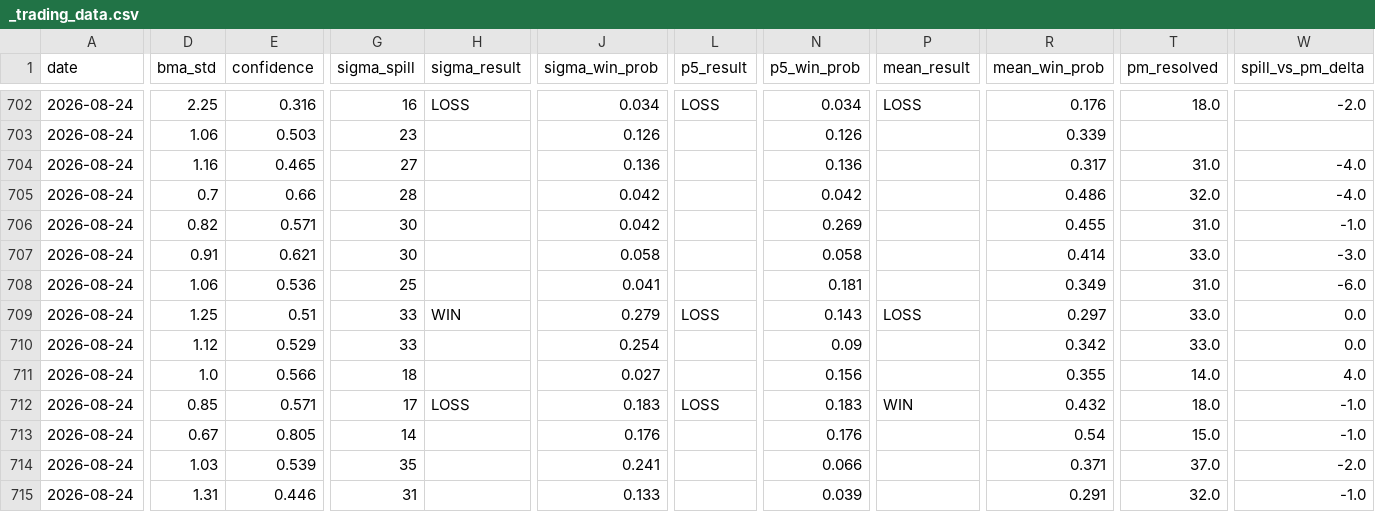
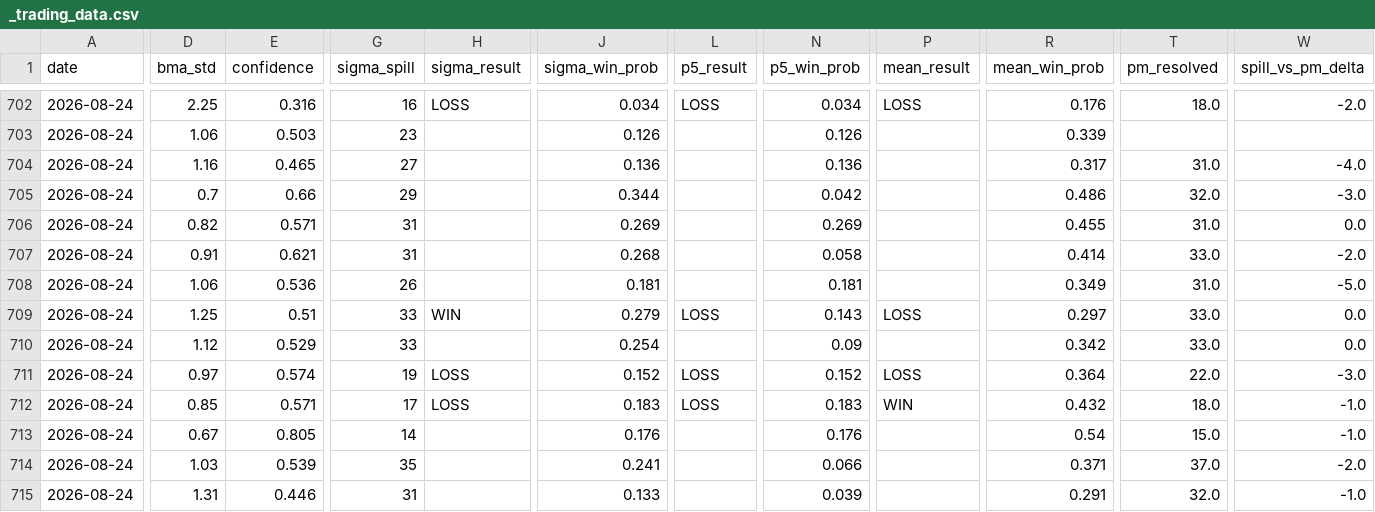
Before and after one commit to mgaaserud90-creator/weather-monitor, a CSV file: _trading_data.csv, drawn as a sheet; only a part is shown, gaps mark what is left out; the diff covers the shown part only; the diff names each change by its address in the sheet, - before the commit and + after, or states it on an @@ line.

```diff
--- a/_trading_data.csv
+++ b/_trading_data.csv
-G705 (sigma_spill): 28
+G705 (sigma_spill): 29
-J705 (sigma_win_prob): 0.042
+J705 (sigma_win_prob): 0.344
-W705 (spill_vs_pm_delta): -4.0
+W705 (spill_vs_pm_delta): -3.0
-G706:G707 (sigma_spill): 30
+G706:G707 (sigma_spill): 31
-J706 (sigma_win_prob): 0.042
+J706 (sigma_win_prob): 0.269
-W706 (spill_vs_pm_delta): -1.0
+W706 (spill_vs_pm_delta): 0.0
-J707 (sigma_win_prob): 0.058
+J707 (sigma_win_prob): 0.268
-W707 (spill_vs_pm_delta): -3.0
+W707 (spill_vs_pm_delta): -2.0
-G708 (sigma_spill): 25
+G708 (sigma_spill): 26
-J708 (sigma_win_prob): 0.041
+J708 (sigma_win_prob): 0.181
-W708 (spill_vs_pm_delta): -6.0
+W708 (spill_vs_pm_delta): -5.0
-D711 (bma_std): 1.0
+D711 (bma_std): 0.97
-E711 (confidence): 0.566
+E711 (confidence): 0.574
-G711 (sigma_spill): 18
+G711 (sigma_spill): 19
-H711 (sigma_result): (empty)
+H711 (sigma_result): LOSS
-J711 (sigma_win_prob): 0.027
+J711 (sigma_win_prob): 0.152
-L711 (p5_result): (empty)
+L711 (p5_result): LOSS
-N711 (p5_win_prob): 0.156
+N711 (p5_win_prob): 0.152
-P711 (mean_result): (empty)
+P711 (mean_result): LOSS
-R711 (mean_win_prob): 0.355
+R711 (mean_win_prob): 0.364
-T711 (pm_resolved): 14.0
+T711 (pm_resolved): 22.0
-W711 (spill_vs_pm_delta): 4.0
+W711 (spill_vs_pm_delta): -3.0
```
Also changed, not shown: 59 edited cells elsewhere in this file, 8 other files.
